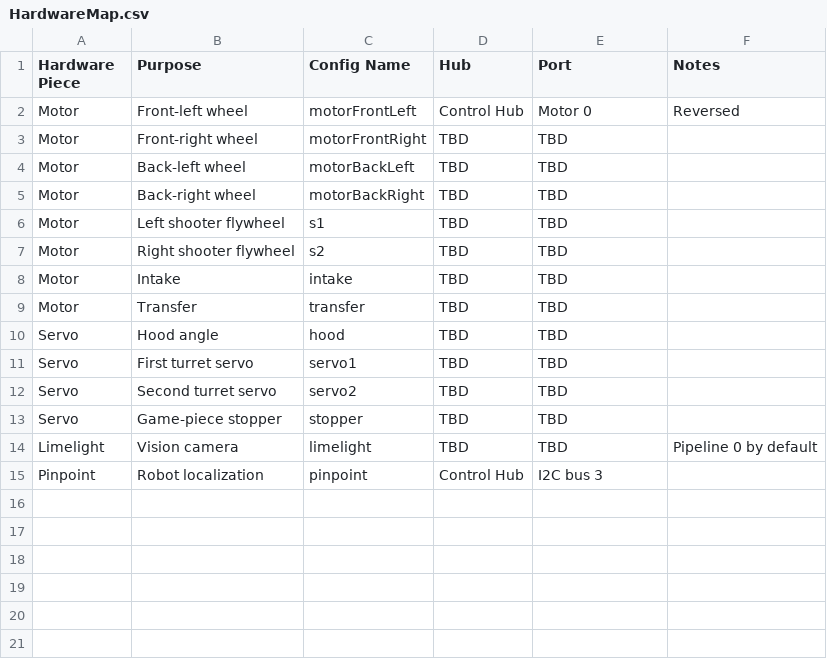
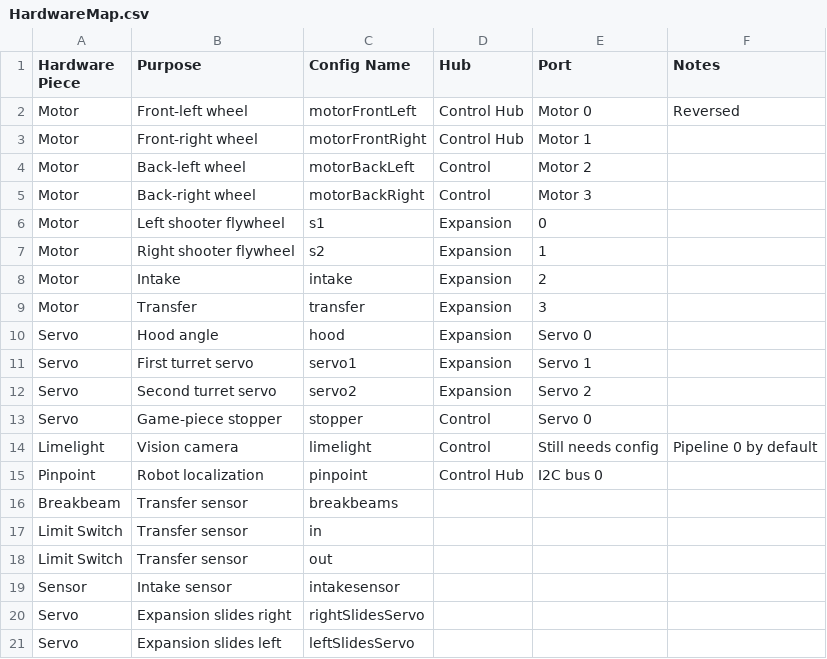
Before and after one commit to wheelerrobotics/V3BioBuzz26-27, a CSV file: TeamCode/src/main/java/org/firstinspires/ftc/teamcode/bioBuzz/robot/hardware/HardwareMap.csv, drawn as a sheet.

Commit message:
Update HardwareMap.csv

```diff
--- a/TeamCode/src/main/java/org/firstinspires/ftc/teamcode/bioBuzz/robot/hardware/HardwareMap.csv
+++ b/TeamCode/src/main/java/org/firstinspires/ftc/teamcode/bioBuzz/robot/hardware/HardwareMap.csv
@@ -2,14 +2,20 @@ Hardware Piece,Purpose,Config Name,Hub,Port,Notes
 Motor,Front-left wheel,motorFrontLeft,Control Hub,Motor 0,Reversed
-Motor,Front-right wheel,motorFrontRight,TBD,TBD,
-Motor,Back-left wheel,motorBackLeft,TBD,TBD,
-Motor,Back-right wheel,motorBackRight,TBD,TBD,
-Motor,Left shooter flywheel,s1,TBD,TBD,
-Motor,Right shooter flywheel,s2,TBD,TBD,
-Motor,Intake,intake,TBD,TBD,
-Motor,Transfer,transfer,TBD,TBD,
-Servo,Hood angle,hood,TBD,TBD,
-Servo,First turret servo,servo1,TBD,TBD,
-Servo,Second turret servo,servo2,TBD,TBD,
-Servo,Game-piece stopper,stopper,TBD,TBD,
-Limelight,Vision camera,limelight,TBD,TBD,Pipeline 0 by default
-Pinpoint,Robot localization,pinpoint,Control Hub,I2C bus 3,
+Motor,Front-right wheel,motorFrontRight,Control Hub,Motor 1,
+Motor,Back-left wheel,motorBackLeft,Control,Motor 2,
+Motor,Back-right wheel,motorBackRight,Control ,Motor 3
+Motor,Left shooter flywheel,s1,Expansion  ,0,
+Motor,Right shooter flywheel,s2,Expansion,1
+Motor,Intake,intake,Expansion,2
+Motor,Transfer,transfer,Expansion,3
+Servo,Hood angle,hood,Expansion,Servo 0
+Servo,First turret servo,servo1,Expansion   ,Servo 1
+Servo,Second turret servo,servo2,Expansion,Servo 2
+Servo,Game-piece stopper,stopper,Control,Servo 0,
+Limelight,Vision camera,limelight,Control ,Still needs config,Pipeline 0 by default
+Pinpoint,Robot localization,pinpoint,Control Hub,I2C bus 0,
+Breakbeam,Transfer sensor,breakbeams,,,
+Limit Switch,Transfer sensor,in,,,
+Limit Switch,Transfer sensor,out,,,
+Sensor,Intake sensor,intakesensor,,,
+Servo,Expansion slides right,rightSlidesServo,,,
+Servo,Expansion slides left,leftSlidesServo,,,
```
